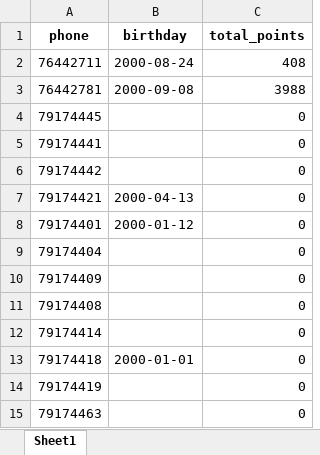
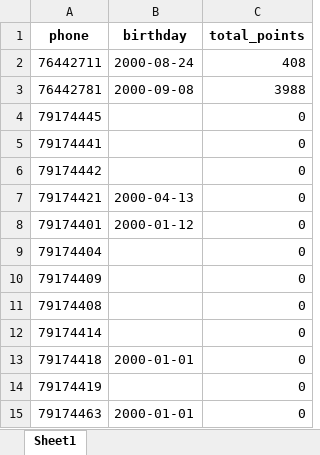
Before and after one commit to theamoubarakk/teetee, an Excel workbook: customers.xlsx, sheet Sheet1, drawn as a sheet; values as stored, in another font and other column widths than the file's, no borders; the diff names each change by its address in the sheet, - before the commit and + after, or states it on an @@ line.

Commit message:
Upsert customer 79174463

```diff
--- a/customers.xlsx (sheet Sheet1)
+++ b/customers.xlsx (sheet Sheet1)
-B15 (birthday): (empty)
+B15 (birthday): 2000-01-01
```
